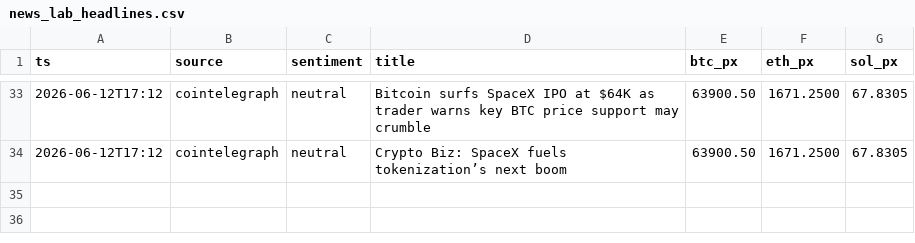
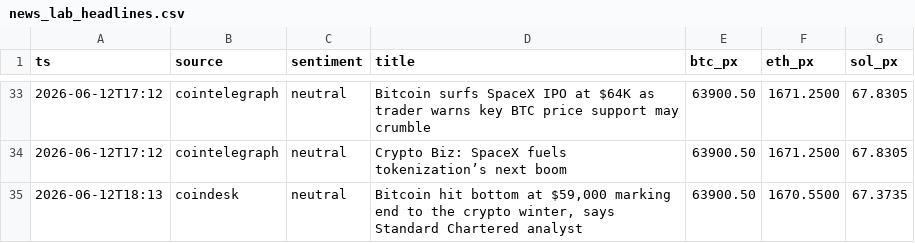
Before and after one commit to udinry/hyperbot, a CSV file: records/news_lab_headlines.csv, drawn as a sheet; only a part is shown, gaps mark what is left out.

```diff
--- a/records/news_lab_headlines.csv
+++ b/records/news_lab_headlines.csv
@@ -34 +34,2 @@ ts,source,sentiment,title,btc_px,eth_px,sol_px
 2026-06-12T17:12,cointelegraph,neutral,Crypto Biz: SpaceX fuels tokenization’s next boom,63900.50,1671.2500,67.8305
+2026-06-12T18:13,coindesk,neutral,"Bitcoin hit bottom at $59,000 marking end to the crypto winter, says Standard Chartered analyst",63900.50,1670.5500,67.3735
```
Also changed, not shown: records/news_lab_prices.csv.
